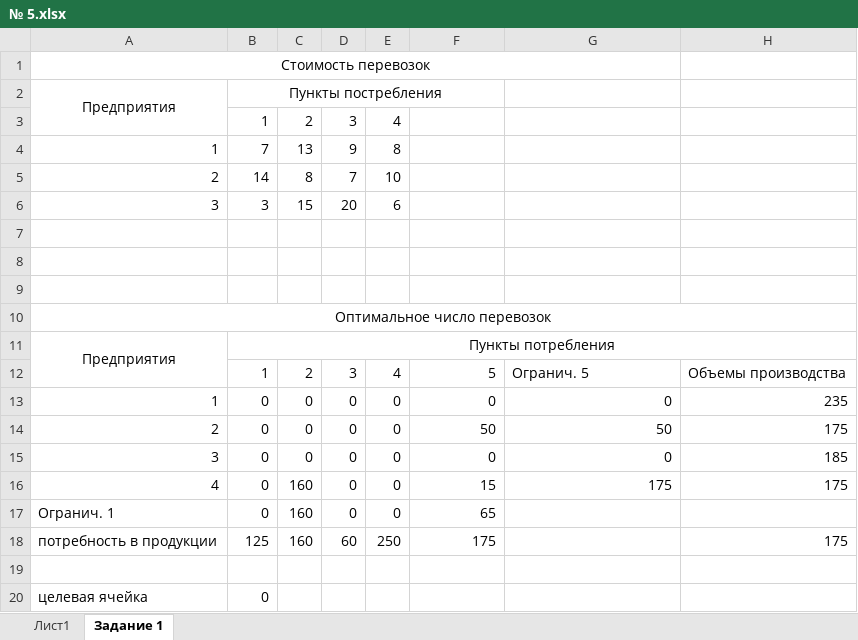
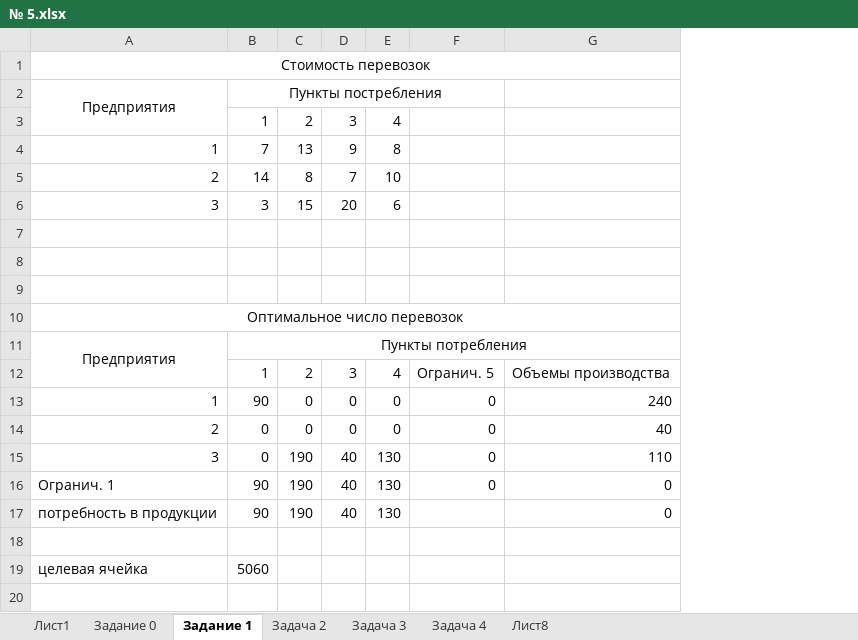
Before and after one commit to Denis-buh/Lesson_repo, an Excel workbook: Лабораторные работы/№ 5/№ 5.xlsx, sheet Задание 1, drawn as a sheet; values as stored, in another font and other column widths than the file's, no borders; removed rows and columns are numbered as before the commit, all else as after; the diff names each change by its address in the sheet, - before the commit and + after, or states it on an @@ line.

```diff
--- a/Лабораторные работы/№ 5/№ 5.xlsx (sheet Задание 1)
+++ b/Лабораторные работы/№ 5/№ 5.xlsx (sheet Задание 1)
+sheet tab: Задание 0
+sheet tab: Задача 2
+sheet tab: Задача 3
+sheet tab: Задача 4
+sheet tab: Лист8
-column H, rows 12-15: Объемы производства | 235 | 175 | 185
-F12: 5
+F12: Огранич. 5
-G12: Огранич. 5
+G12: Объемы производства
-B13: 0
+B13: 90
-G13: 0
+G13: 240
-F14: 50
+F14: 0
-G14: 50
+G14: 40
-C15: 0
+C15: 190
-D15: 0
+D15: 40
-E15: 0
+E15: 130
-G15: 0
+G15: 110
-row 16: 4 | 0 | 160 | 0 | 0 | 15 | 175 | 175
-row 17: Огранич. 1 | 0 | 160 | 0 | 0 | 65
-row 18: потребность в продукции | 125 | 160 | 60 | 250 | 175 |  | 175
+row 16: Огранич. 1 | 90 | 190 | 40 | 130 | 0 | 0
+row 17: потребность в продукции | 90 | 190 | 40 | 130 |  | 0
-B19: 0
+B19: 5060
```
Also changed, not shown: formulas that keep their value, 3 other files.
